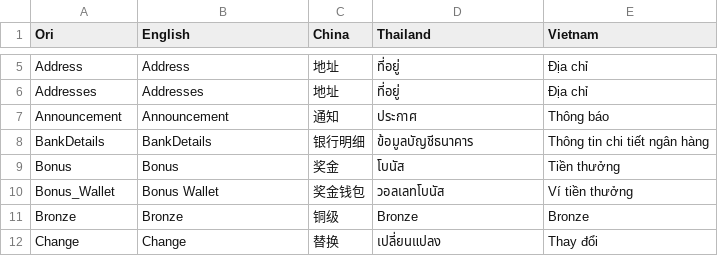
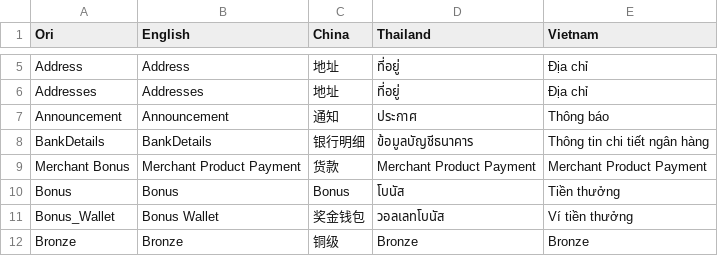
Before and after one commit to yithanglee/netsphere, a CSV file: translation.csv, drawn as a sheet; only a part is shown, gaps mark what is left out; the shorter side is filled out with more unchanged rows.

Commit message:
chore: merchant checkout , merchant sales level bonus

```diff
--- a/translation.csv
+++ b/translation.csv
@@ -8,3 +8,4 @@ Announcement,Announcement,通知,ประกาศ,Thông báo
 BankDetails,BankDetails,银行明细,ข้อมูลบัญชีธนาคาร,Thông tin chi tiết ngân hàng
-Bonus,Bonus,奖金,โบนัส,Tiền thưởng
+Merchant Bonus,Merchant Product Payment,货款,Merchant Product Payment,Merchant Product Payment
+Bonus,Bonus,Bonus,โบนัส,Tiền thưởng
 Bonus_Wallet,Bonus Wallet,奖金钱包,วอลเลทโบนัส,Ví tiền thưởng
```
Also changed, not shown: 11 other files.
